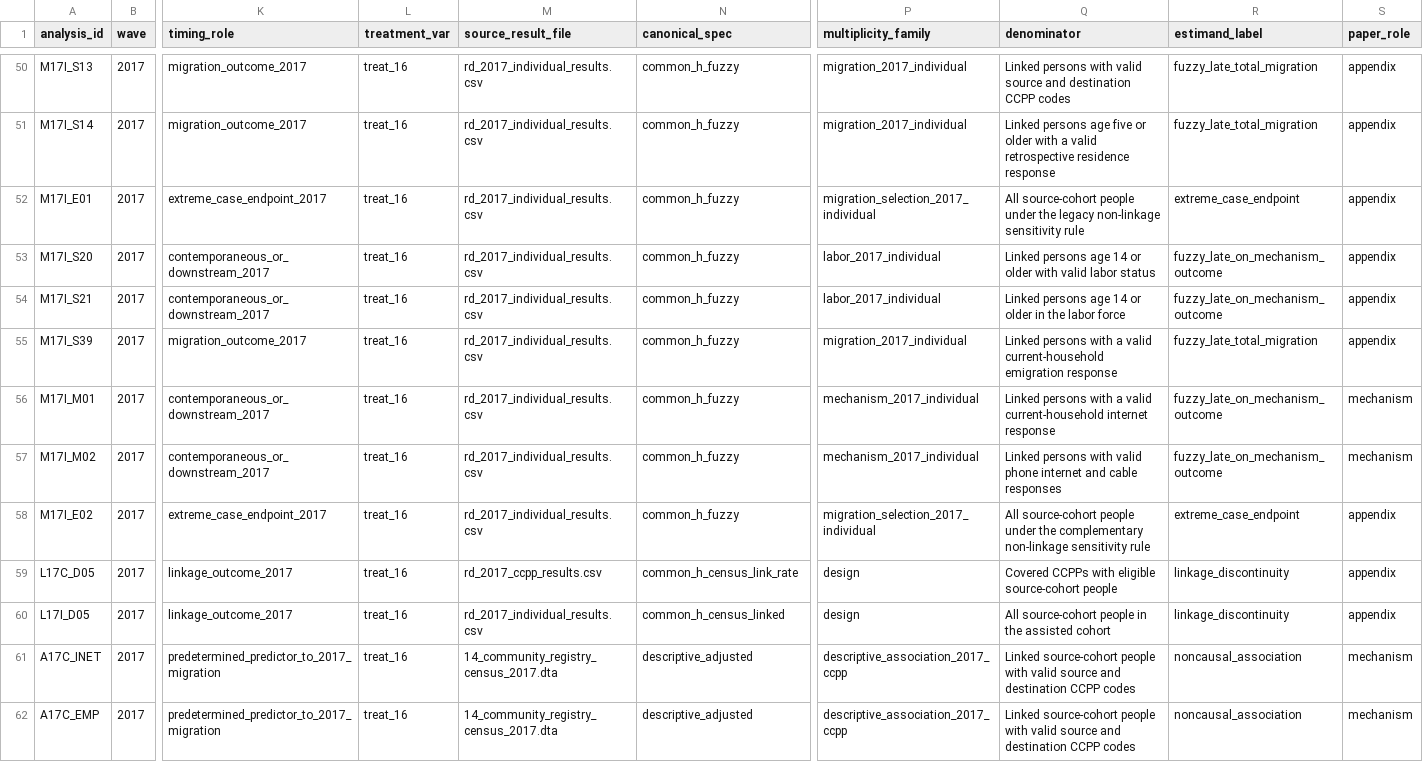
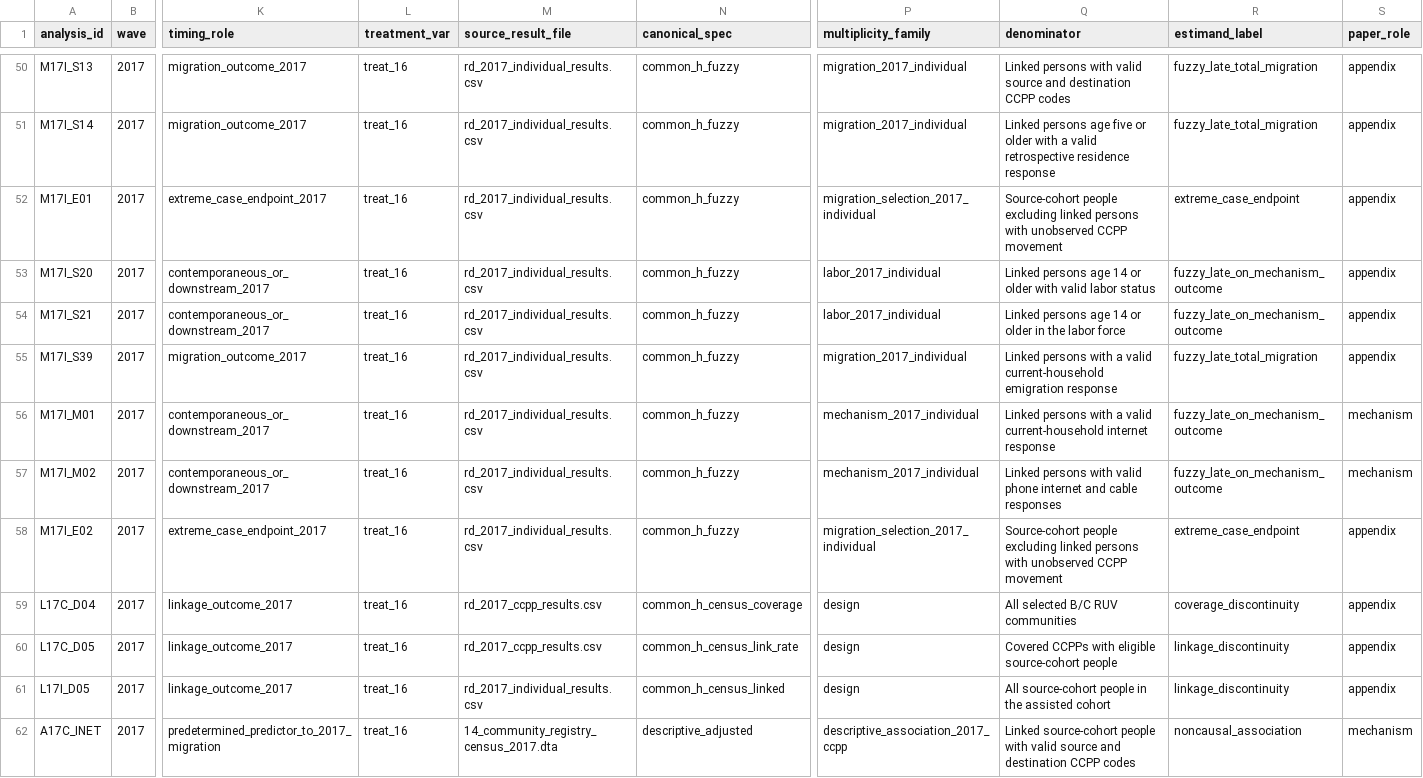
Before and after one commit to Jorge-Zavala-D/VictimasRD, a CSV file: metadata/rd-mechanisms/analysis-registry.csv, drawn as a sheet; only a part is shown, gaps mark what is left out; the shorter side is filled out with more unchanged rows; rows hold the shown columns only; the diff names each change by its address in the sheet, - before the commit and + after, or states it on an @@ line.

```diff
--- a/metadata/rd-mechanisms/analysis-registry.csv
+++ b/metadata/rd-mechanisms/analysis-registry.csv
-Q52 (denominator): All source-cohort people under the legacy non-linkage sensitivity rule
+Q52 (denominator): Source-cohort people excluding linked persons with unobserved CCPP movement
-Q58 (denominator): All source-cohort people under the complementary non-linkage sensitivity rule
+Q58 (denominator): Source-cohort people excluding linked persons with unobserved CCPP movement
+row 59: L17C_D04 | 2017 | linkage_outcome_2017 | treat_16 | rd_2017_ccpp_results.csv | common_h_census_coverage | design | All selected B/C RUV communities | coverage_discontinuity | appendix
```
Also changed, not shown: metadata/census-2017/variable-contract.csv, metadata/publication-review-registry.csv, 28 other files.
